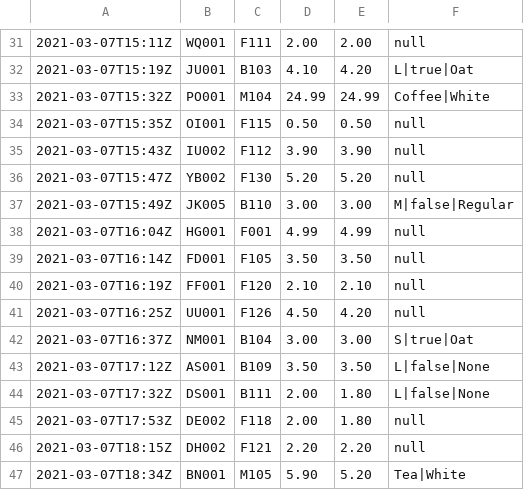
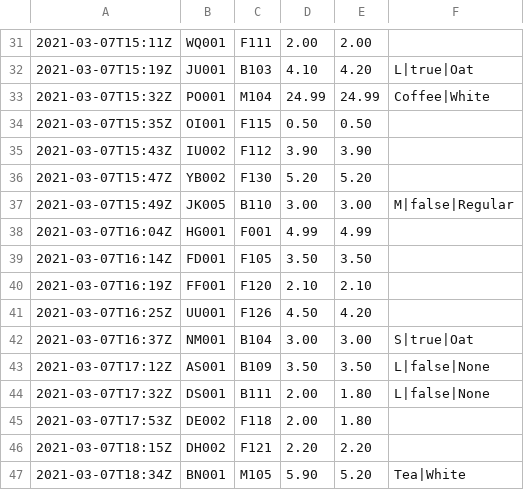
Before and after one commit to kymckay/f21as-project, a CSV file: data/orders.csv, drawn as a sheet; only a part is shown, gaps mark what is left out; the diff covers the shown part only.

Commit message:
Fix issue with empty csv columns in order input

```diff
--- a/data/orders.csv
+++ b/data/orders.csv
@@ -31,12 +31,12 @@
-2021-03-07T15:11Z, WQ001, F111,2.00,2.00, null
+2021-03-07T15:11Z, WQ001, F111,2.00,2.00,
 2021-03-07T15:19Z, JU001, B103,4.10,4.20, L|true|Oat
 2021-03-07T15:32Z, PO001, M104,24.99,24.99, Coffee|White
-2021-03-07T15:35Z, OI001, F115,0.50,0.50, null
-2021-03-07T15:43Z, IU002, F112,3.90,3.90, null
-2021-03-07T15:47Z, YB002, F130,5.20,5.20, null
+2021-03-07T15:35Z, OI001, F115,0.50,0.50,
+2021-03-07T15:43Z, IU002, F112,3.90,3.90,
+2021-03-07T15:47Z, YB002, F130,5.20,5.20,
 2021-03-07T15:49Z, JK005, B110,3.00,3.00, M|false|Regular
-2021-03-07T16:04Z, HG001, F001,4.99,4.99, null
-2021-03-07T16:14Z, FD001, F105,3.50,3.50, null
-2021-03-07T16:19Z, FF001, F120,2.10,2.10, null
-2021-03-07T16:25Z, UU001, F126,4.50,4.20, null
+2021-03-07T16:04Z, HG001, F001,4.99,4.99,
+2021-03-07T16:14Z, FD001, F105,3.50,3.50,
+2021-03-07T16:19Z, FF001, F120,2.10,2.10,
+2021-03-07T16:25Z, UU001, F126,4.50,4.20,
 2021-03-07T16:37Z, NM001, B104,3.00,3.00, S|true|Oat
@@ -44,4 +44,4 @@
 2021-03-07T17:32Z, DS001, B111,2.00,1.80, L|false|None
-2021-03-07T17:53Z, DE002, F118,2.00,1.80, null
-2021-03-07T18:15Z, DH002, F121,2.20,2.20, null
+2021-03-07T17:53Z, DE002, F118,2.00,1.80,
+2021-03-07T18:15Z, DH002, F121,2.20,2.20,
 2021-03-07T18:34Z, BN001, M105,5.90,5.20, Tea|White
```
Also changed, not shown: 16 edited cells elsewhere in this file, 1 other file.
